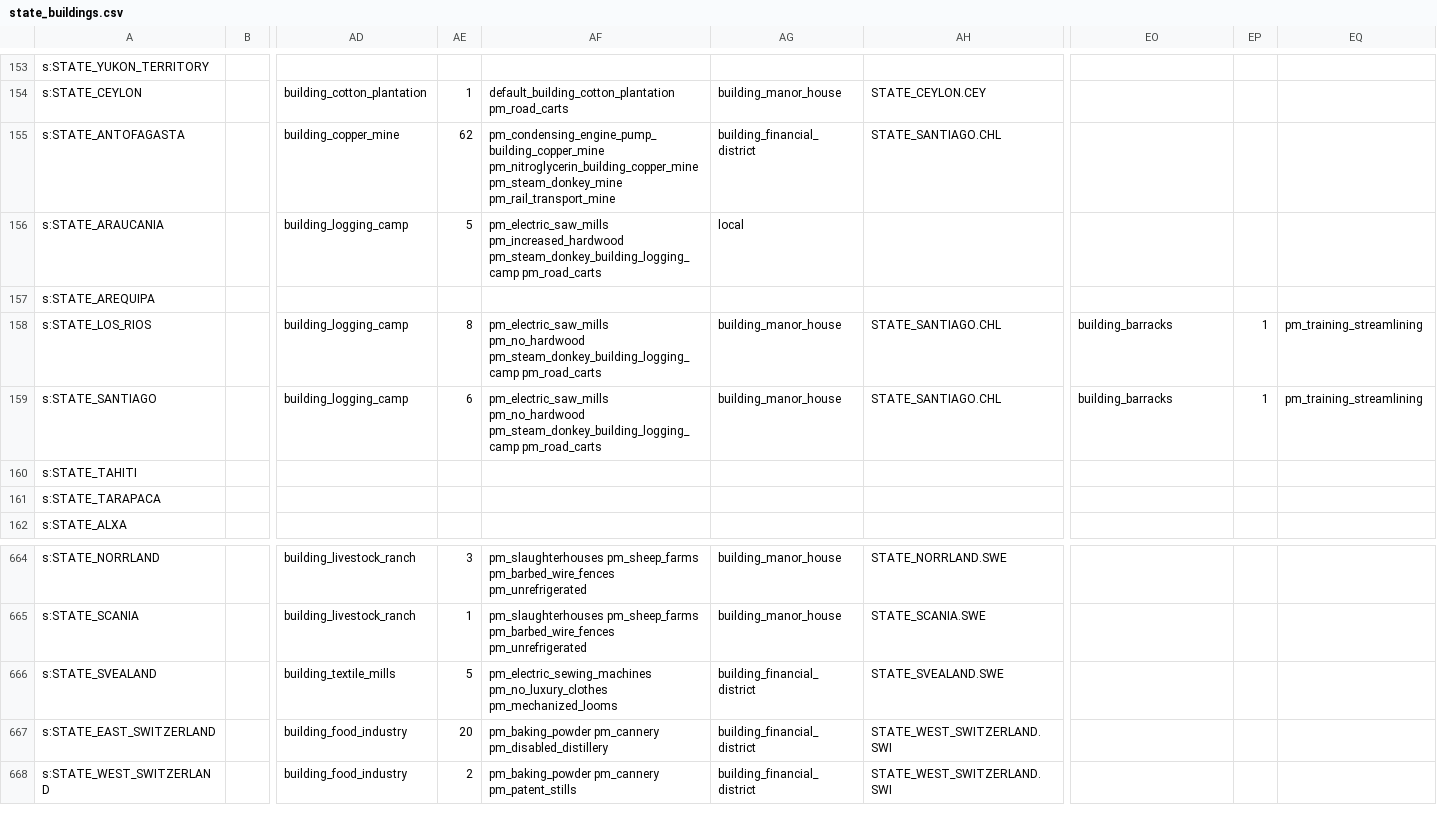
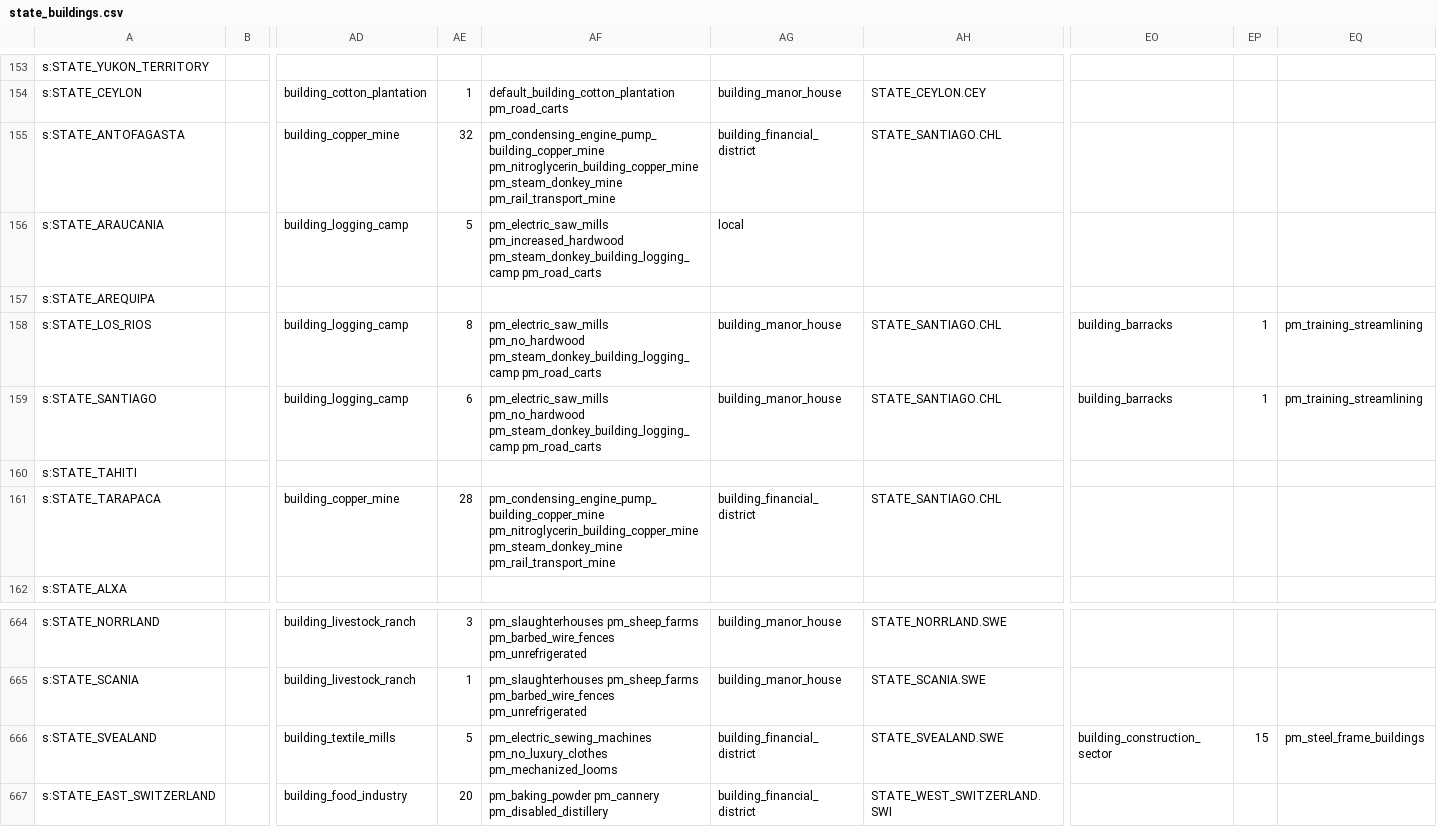
Before and after one commit to AlexJFDev/Vic3-World-War-One-Mod, a CSV file: scripts/mod/data/state_buildings.csv, drawn as a sheet; only a part is shown, gaps mark what is left out; the shorter side is filled out with more unchanged rows; the diff names each change by its address in the sheet, - before the commit and + after, or states it on an @@ line.

```diff
--- a/scripts/mod/data/state_buildings.csv
+++ b/scripts/mod/data/state_buildings.csv
-AE155: 62
+AE155: 32
-AD161: (empty)
+AD161: building_copper_mine
-AE161: (empty)
+AE161: 28
-AF161: (empty)
+AF161: pm_condensing_engine_pump_building_copper_mine pm_nitroglycerin_building_copper_mine pm_steam_donkey_mine pm_rail_transport_mine
-AG161: (empty)
+AG161: building_financial_district
-AH161: (empty)
+AH161: STATE_SANTIAGO.CHL
-EO666: (empty)
+EO666: building_construction_sector
-EP666: (empty)
+EP666: 15
-EQ666: (empty)
+EQ666: pm_steel_frame_buildings
```
Also changed, not shown: scripts/mod/data/state_ownership.csv, 7 other files.
